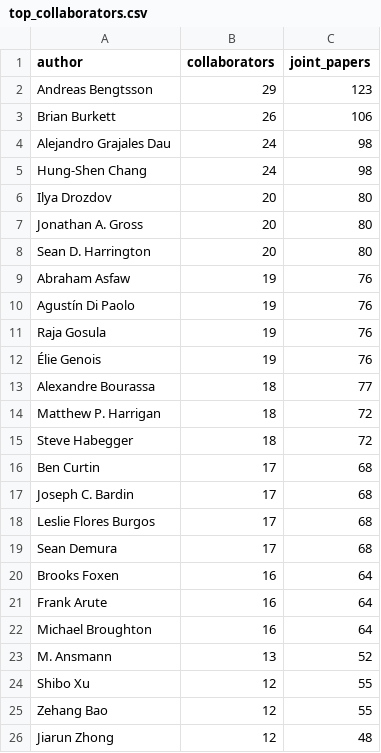
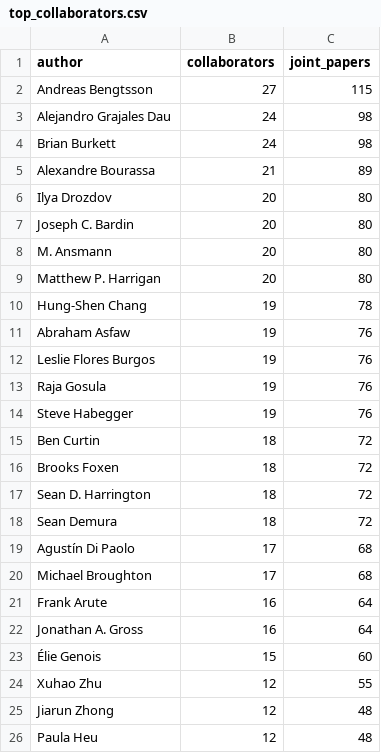
Before and after one commit to muhammad-talha04/scholarly-pattern-explorer, a CSV file: docs/data/top_collaborators.csv, drawn as a sheet.

```diff
--- a/docs/data/top_collaborators.csv
+++ b/docs/data/top_collaborators.csv
@@ -1,26 +1,26 @@
 author,collaborators,joint_papers
-Andreas Bengtsson,29,123
-Brian Burkett,26,106
+Andreas Bengtsson,27,115
 Alejandro Grajales Dau,24,98
-Hung-Shen Chang,24,98
+Brian Burkett,24,98
+Alexandre Bourassa,21,89
 Ilya Drozdov,20,80
-Jonathan A. Gross,20,80
-Sean D. Harrington,20,80
+Joseph C. Bardin,20,80
+M. Ansmann,20,80
+Matthew P. Harrigan,20,80
+Hung-Shen Chang,19,78
 Abraham Asfaw,19,76
-Agustín Di Paolo,19,76
+Leslie Flores Burgos,19,76
 Raja Gosula,19,76
-Élie Genois,19,76
-Alexandre Bourassa,18,77
-Matthew P. Harrigan,18,72
-Steve Habegger,18,72
-Ben Curtin,17,68
-Joseph C. Bardin,17,68
-Leslie Flores Burgos,17,68
-Sean Demura,17,68
-Brooks Foxen,16,64
+Steve Habegger,19,76
+Ben Curtin,18,72
+Brooks Foxen,18,72
+Sean D. Harrington,18,72
+Sean Demura,18,72
+Agustín Di Paolo,17,68
+Michael Broughton,17,68
 Frank Arute,16,64
-Michael Broughton,16,64
-M. Ansmann,13,52
-Shibo Xu,12,55
-Zehang Bao,12,55
+Jonathan A. Gross,16,64
+Élie Genois,15,60
+Xuhao Zhu,12,55
 Jiarun Zhong,12,48
+Paula Heu,12,48
```
Also changed, not shown: docs/data/declining_patterns.csv, docs/data/emerging_patterns.csv, 9 other files.
